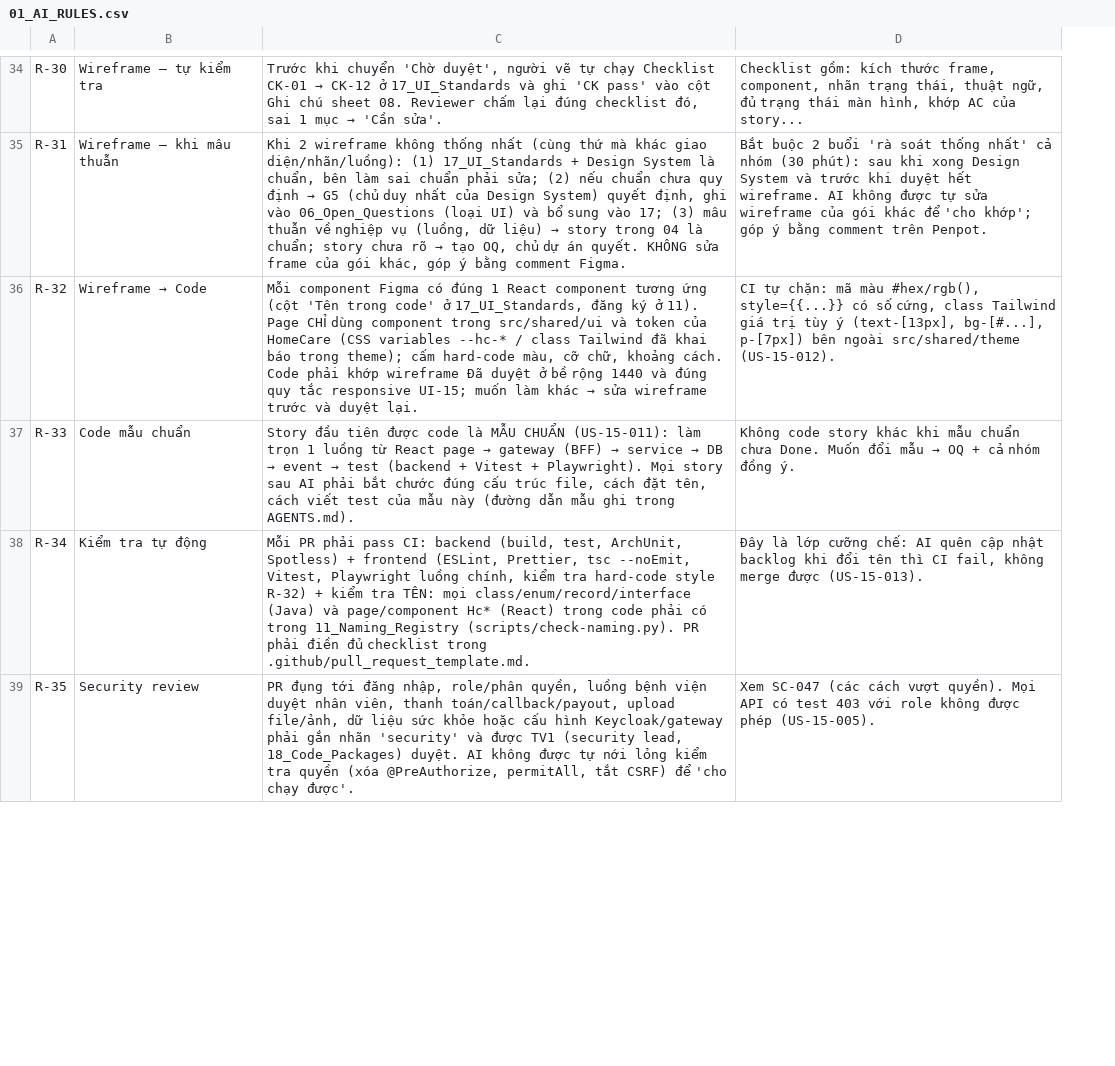
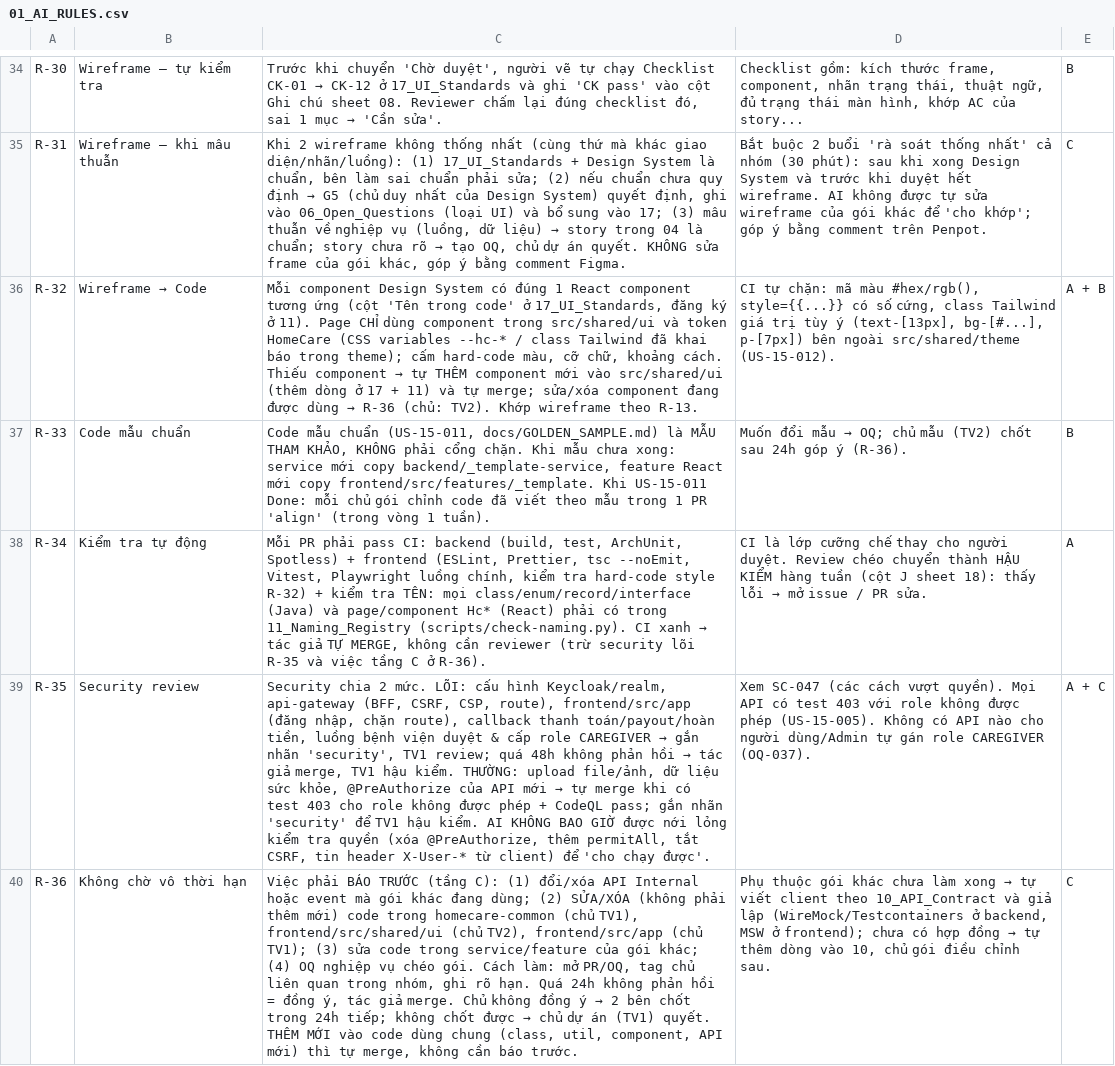
Before and after one commit to Krydecres/HomeCare, a CSV file: docs/backlog/01_AI_RULES.csv, drawn as a sheet; only a part is shown, gaps mark what is left out; the diff covers the shown part only; the diff names each change by its address in the sheet, - before the commit and + after, or states it on an @@ line.

```diff
--- a/docs/backlog/01_AI_RULES.csv
+++ b/docs/backlog/01_AI_RULES.csv
+column E, rows 34-39: B | C | A + B | B | A | A + C
@@ C36: Mỗi component Figma có đúng 1 React component tương ứng (cột 'Tên trong code' ở 17_UI_Standards, đăng ký ở 11). Page CHỈ dùng component trong src/shared/ui và token của HomeCare (CSS variables --hc-* / class Tailwind đã khai báo trong theme); cấm hard-code màu, cỡ chữ, khoảng cách. Code phải khớp wireframe Đã duyệt ở bề rộng 1440 và đúng quy tắc responsive UI-15; muốn làm khác → sửa wireframe trước và duyệt lại. → Mỗi component Design System có đúng 1 React component tương ứng (cột 'Tên trong code' ở 17_UI_Standards, đăng ký ở 11). Page CHỈ dùng component trong src/shared/ui và token HomeCare (CSS variables --hc-* / class Tailwind đã khai báo trong theme); cấm hard-code màu, cỡ chữ, khoảng cách. Thiếu component → tự THÊM component mới vào src/shared/ui (thêm dòng ở 17 + 11) và tự merge; sửa/xóa component đang được dùng → R-36 (chủ: TV2). Khớp wireframe theo R-13. @@
@@ C37: Story đầu tiên được code là MẪU CHUẨN (US-15-011): làm trọn 1 luồng từ React page → gateway (BFF) → service → DB → event → test (backend + Vitest + Playwright). Mọi story sau AI phải bắt chước đúng cấu trúc file, cách đặt tên, cách viết test của mẫu này (đường dẫn mẫu ghi trong AGENTS.md). → Code mẫu chuẩn (US-15-011, docs/GOLDEN_SAMPLE.md) là MẪU THAM KHẢO, KHÔNG phải cổng chặn. Khi mẫu chưa xong: service mới copy backend/_template-service, feature React mới copy frontend/src/features/_template. Khi US-15-011 Done: mỗi chủ gói chỉnh code đã viết theo mẫu trong 1 PR 'align' (trong vòng 1 tuần). @@
@@ D37: Không code story khác khi mẫu chuẩn chưa Done. Muốn đổi mẫu → OQ + cả nhóm đồng ý. → Muốn đổi mẫu → OQ; chủ mẫu (TV2) chốt sau 24h góp ý (R-36). @@
@@ C38: …Hc* (React) trong code phải có trong 11_Naming_Registry (scripts/check-naming.py). PR phải điền đủ checklist trong .github/pull_request_template.md. → …Hc* (React) phải có trong 11_Naming_Registry (scripts/check-naming.py). CI xanh → tác giả TỰ MERGE, không cần reviewer (trừ security lõi R-35 và việc tầng C ở R-36). @@
@@ D38: Đây là lớp cưỡng chế: AI quên cập nhật backlog khi đổi tên thì CI fail, không merge được (US-15-013). → CI là lớp cưỡng chế thay cho người duyệt. Review chéo chuyển thành HẬU KIỂM hàng tuần (cột J sheet 18): thấy lỗi → mở issue / PR sửa. @@
@@ C39: PR đụng tới đăng nhập, role/phân quyền, luồng bệnh viện duyệt nhân viên, thanh toán/callback/payout, upload file/ảnh, dữ liệu sức khỏe hoặc cấu hình Keycloak/gateway phải gắn nhãn 'security' và được TV1 (security lead, 18_Code_Packages) duyệt. AI không được tự nới lỏng kiểm tra quyền (xóa @PreAuthorize, permitAll, tắt CSRF) để 'cho… → Security chia 2 mức. LÕI: cấu hình Keycloak/realm, api-gateway (BFF, CSRF, CSP, route), frontend/src/app (đăng nhập, chặn route), callback thanh toán/payout/hoàn tiền, luồng bệnh viện duyệt & cấp role CAREGIVER → gắn nhãn 'security', TV1 review; quá 48h không phản hồi → tác giả merge, TV1 hậu kiểm. THƯỜNG: upload file/ảnh, dữ liệu sức khỏe, @PreAuthorize của API mới → tự merge khi có test 403 cho role không được phép + CodeQL pass; gắn nhãn 'security' để TV1 hậu kiểm. AI KHÔNG BAO GIỜ được nới lỏng kiểm tra quyền (xóa @PreAuthorize, thêm permitAll, tắt CSRF, tin header X-User-* từ client) để 'cho… @@
-D39: …phép (US-15-005).
+D39: …phép (US-15-005). Không có API nào cho người dùng/Admin tự gán role CAREGIVER (OQ-037).
+row 40: R-36 | Không chờ vô thời hạn | Việc phải BÁO TRƯỚC (tầng C): (1) đổi/xóa API Internal hoặc event mà gói khác đang dùng; (2) SỬA/XÓA (không phải thêm mới) code trong homecare-common (chủ TV1), frontend/src/shared/ui (chủ TV2), frontend/src/app (chủ TV1); (3) sửa code trong service/feature của gói khác; (4) OQ nghiệp vụ chéo gói. Cách làm: mở PR/OQ, tag chủ liên quan trong nhóm, ghi rõ hạn. Quá 24h không phản hồi = đồng ý, tác giả merge. Chủ không đồng ý → 2 bên chốt trong 24h tiếp; không chốt được → chủ dự án (TV1) quyết. THÊM MỚI vào code dùng chung (class, util, component, API mới) thì tự merge, không cần báo trước. | Phụ thuộc gói khác chưa làm xong → tự viết client theo 10_API_Contract và giả lập (WireMock/Testcontainers ở backend, MSW ở frontend); chưa có hợp đồng → tự thêm dòng vào 10, chủ gói điều chỉnh sau. | C
```
Also changed, not shown: 1 added row and 21 edited cells elsewhere in this file, docs/backlog/04_Backlog.csv, docs/backlog/10_API_Contract.csv, 12 other files.
